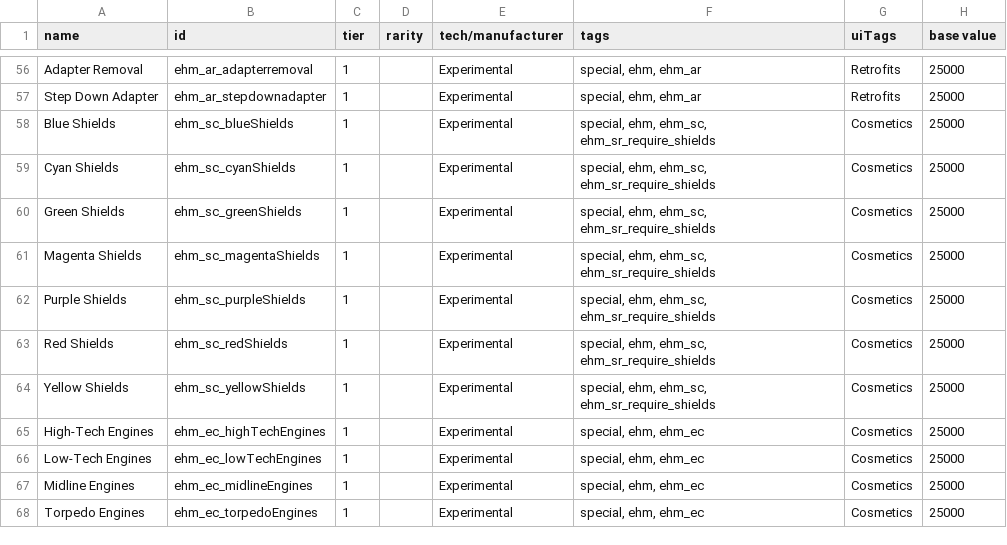
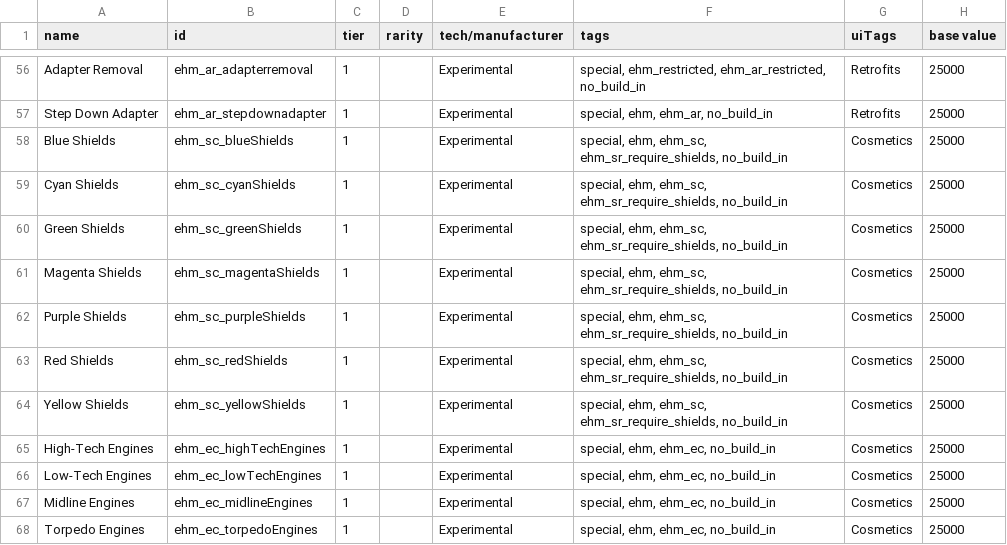
Before and after one commit to lyravega/lyr_ehm, a CSV file: data/hullmods/hull_mods.csv, drawn as a sheet; only a part is shown, gaps mark what is left out; the diff covers the shown part only; the diff names each change by its address in the sheet, - before the commit and + after, or states it on an @@ line.

```diff
--- a/data/hullmods/hull_mods.csv
+++ b/data/hullmods/hull_mods.csv
-F56 (tags): special, ehm, ehm_ar
+F56 (tags): special, ehm_restricted, ehm_ar_restricted, no_build_in
-F57 (tags): special, ehm, ehm_ar
+F57 (tags): special, ehm, ehm_ar, no_build_in
-F58:F64 (tags): …ehm, ehm_sc, ehm_sr_require_shields
+F58:F64 (tags): …ehm, ehm_sc, ehm_sr_require_shields, no_build_in
-F65:F68 (tags): special, ehm, ehm_ec
+F65:F68 (tags): special, ehm, ehm_ec, no_build_in
```
Also changed, not shown: 56 edited cells elsewhere in this file, 9 other files.
